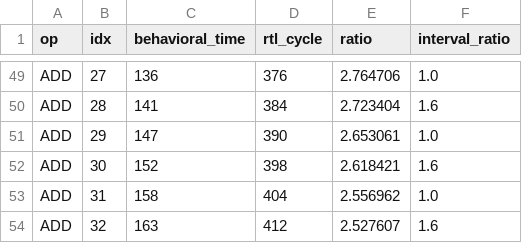
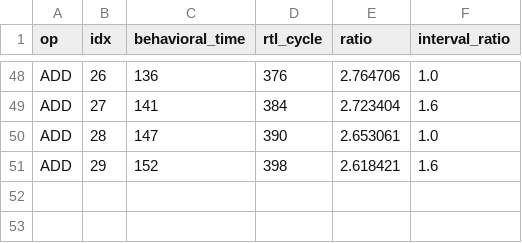
Before and after one commit to n0thingNoob/CGRA-log-analyzer, a CSV file: analysis_csv/alignment_anchors_gemv.csv, drawn as a sheet; only a part is shown, gaps mark what is left out; removed rows and columns are numbered as before the commit, all else as after; the diff covers the shown part only; the diff names each change by its address in the sheet, - before the commit and + after, or states it on an @@ line.

```diff
--- a/analysis_csv/alignment_anchors_gemv.csv
+++ b/analysis_csv/alignment_anchors_gemv.csv
-B48 (idx): 27
+B48 (idx): 26
-B49 (idx): 28
+B49 (idx): 27
-B50 (idx): 29
+B50 (idx): 28
-B51 (idx): 30
+B51 (idx): 29
-row 53: ADD | 31 | 158 | 404 | 2.556962 | 1.0
-row 54: ADD | 32 | 163 | 412 | 2.527607 | 1.6
```
Also changed, not shown: 1 removed row and 27 edited cells elsewhere in this file, analysis_csv/alignment_anchors_gemm.csv, 2 other files.
